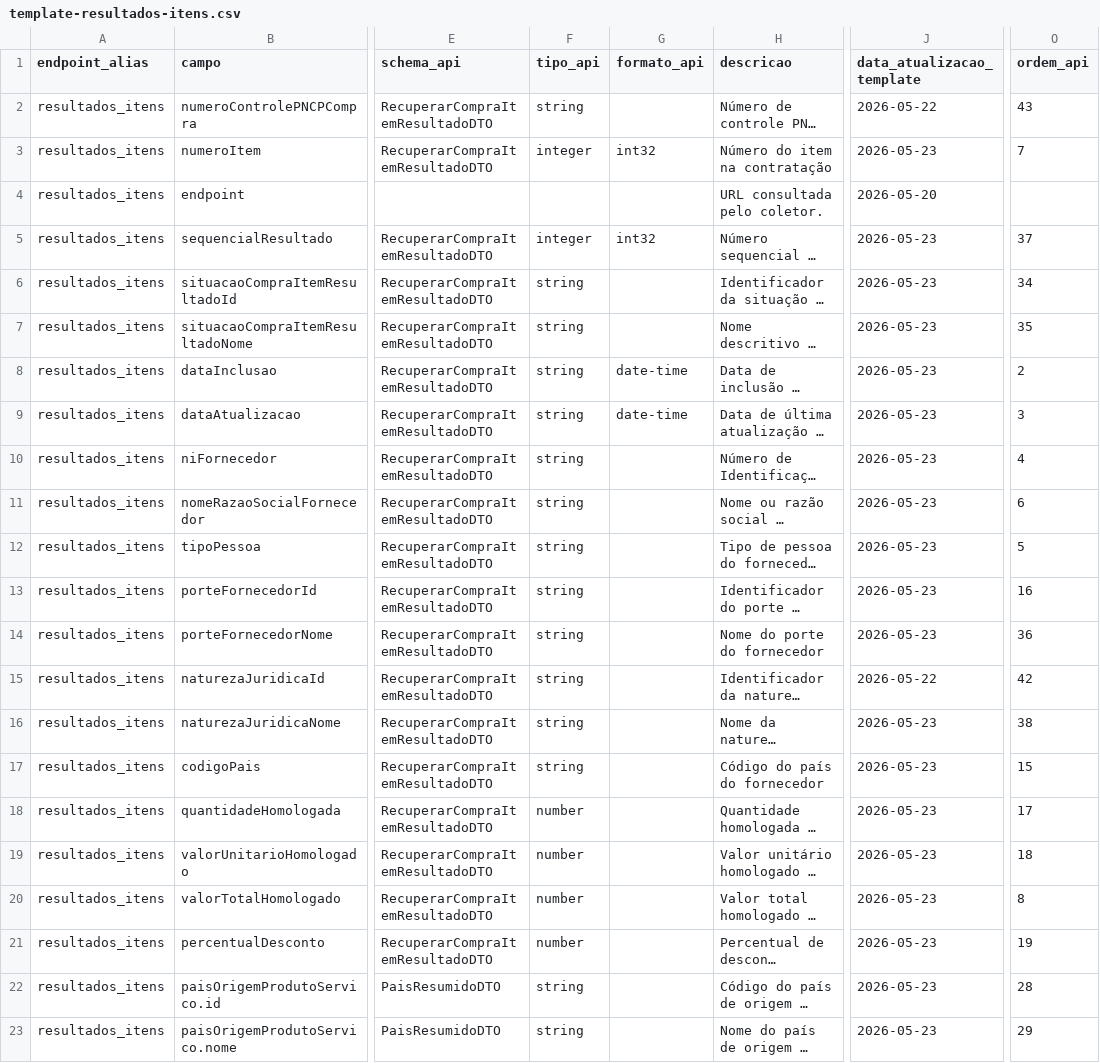
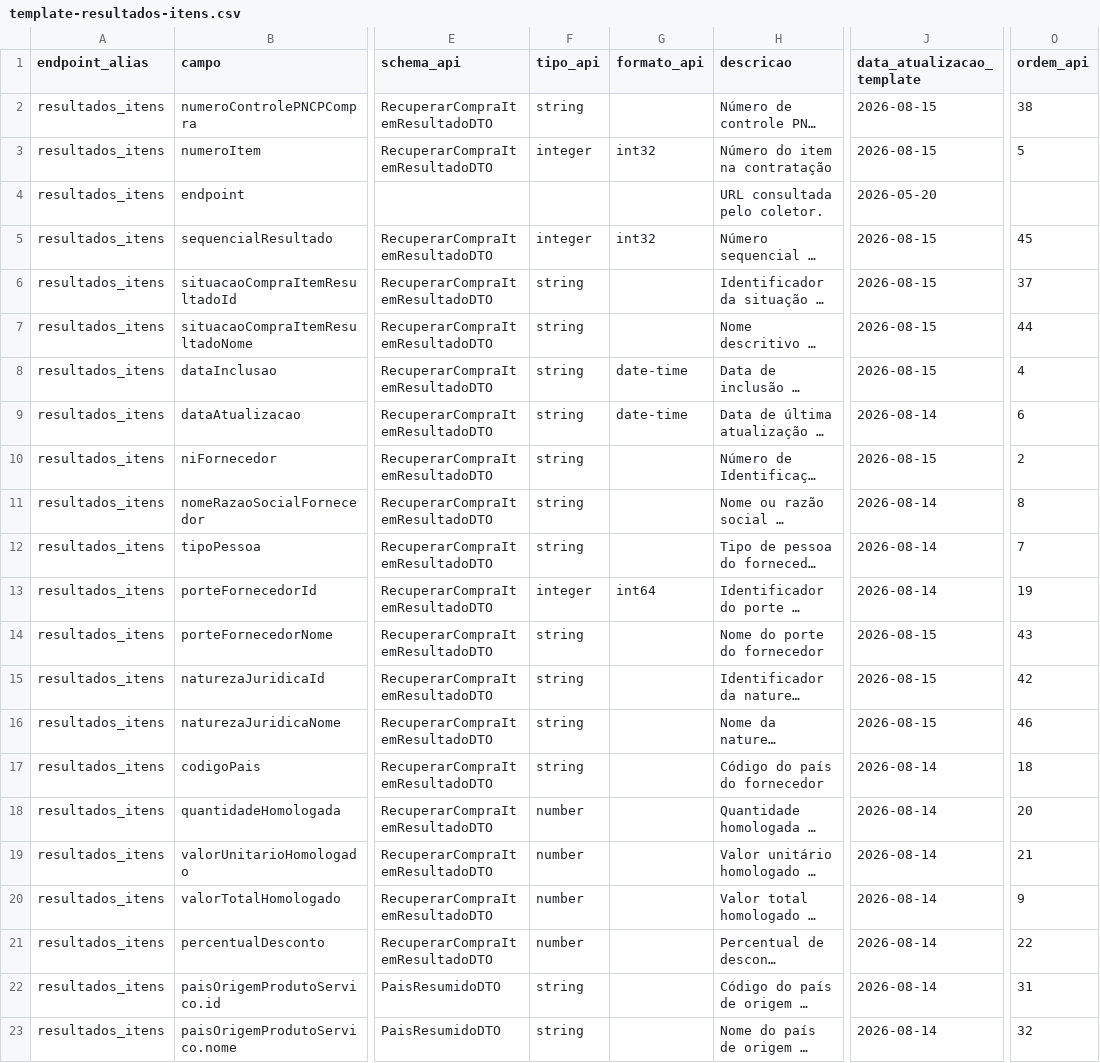
Before and after one commit to Transparencia-Brasil/cesta-de-precos-pncp, a CSV file: src/ETL/template/templates/template-resultados-itens.csv, drawn as a sheet; only a part is shown, gaps mark what is left out; long unchanged cells end in …; the diff covers the shown part only; the diff names each change by its address in the sheet, - before the commit and + after, or states it on an @@ line.

Commit message:
chore: atualiza templates com novos campos

```diff
--- a/src/ETL/template/templates/template-resultados-itens.csv
+++ b/src/ETL/template/templates/template-resultados-itens.csv
-J2 (data_atualizacao_template): 2026-05-22
+J2 (data_atualizacao_template): 2026-08-15
-O2 (ordem_api): 43
+O2 (ordem_api): 38
-J3 (data_atualizacao_template): 2026-05-23
+J3 (data_atualizacao_template): 2026-08-15
-O3 (ordem_api): 7
+O3 (ordem_api): 5
-J5:J8 (data_atualizacao_template): 2026-05-23
+J5:J8 (data_atualizacao_template): 2026-08-15
-O5 (ordem_api): 37
+O5 (ordem_api): 45
-O6 (ordem_api): 34
+O6 (ordem_api): 37
-O7 (ordem_api): 35
+O7 (ordem_api): 44
-O8 (ordem_api): 2
+O8 (ordem_api): 4
-J9 (data_atualizacao_template): 2026-05-23
+J9 (data_atualizacao_template): 2026-08-14
-O9 (ordem_api): 3
+O9 (ordem_api): 6
-J10 (data_atualizacao_template): 2026-05-23
+J10 (data_atualizacao_template): 2026-08-15
-O10 (ordem_api): 4
+O10 (ordem_api): 2
-J11:J13 (data_atualizacao_template): 2026-05-23
+J11:J13 (data_atualizacao_template): 2026-08-14
-O11 (ordem_api): 6
+O11 (ordem_api): 8
-O12 (ordem_api): 5
+O12 (ordem_api): 7
-F13 (tipo_api): string
+F13 (tipo_api): integer
-G13 (formato_api): (empty)
+G13 (formato_api): int64
-O13 (ordem_api): 16
+O13 (ordem_api): 19
-J14 (data_atualizacao_template): 2026-05-23
+J14 (data_atualizacao_template): 2026-08-15
-O14 (ordem_api): 36
+O14 (ordem_api): 43
-J15 (data_atualizacao_template): 2026-05-22
+J15 (data_atualizacao_template): 2026-08-15
-J16 (data_atualizacao_template): 2026-05-23
+J16 (data_atualizacao_template): 2026-08-15
-O16 (ordem_api): 38
+O16 (ordem_api): 46
-J17:J23 (data_atualizacao_template): 2026-05-23
+J17:J23 (data_atualizacao_template): 2026-08-14
-O17 (ordem_api): 15
+O17 (ordem_api): 18
-O18 (ordem_api): 17
+O18 (ordem_api): 20
-O19 (ordem_api): 18
+O19 (ordem_api): 21
-O20 (ordem_api): 8
+O20 (ordem_api): 9
-O21 (ordem_api): 19
+O21 (ordem_api): 22
-O22 (ordem_api): 28
+O22 (ordem_api): 31
-O23 (ordem_api): 29
+O23 (ordem_api): 32
```
Also changed, not shown: 7 added rows and 41 edited cells elsewhere in this file, src/ETL/template/templates/template-contratacoes.csv.
